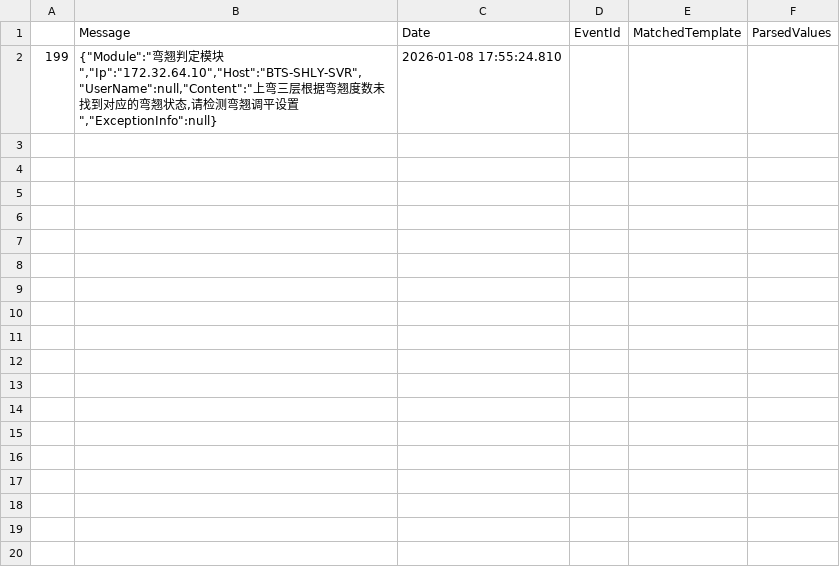
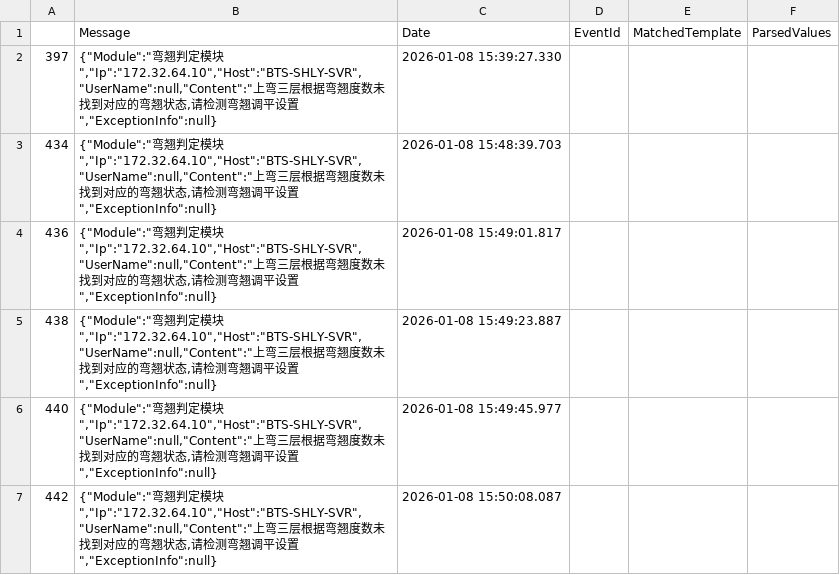
Before and after one commit to Patrick00017/pat-nlp-lifecycle, a CSV file: app/agent_web_app/bts_analysis_sandbox/none.csv, drawn as a sheet.

```diff
--- a/app/agent_web_app/bts_analysis_sandbox/none.csv
+++ b/app/agent_web_app/bts_analysis_sandbox/none.csv
@@ -1,2 +1,7 @@
 ,Message,Date,EventId,MatchedTemplate,ParsedValues
-199,"{""Module"":""弯翘判定模块"",""Ip"":""172.32.64.10"",""Host"":""BTS-SHLY-SVR"",""UserName"":null,""Content"":""上弯三层根据弯翘度数未找到对应的弯翘状态,请检测弯翘调平设置"",""ExceptionInfo"":null}",2026-01-08 17:55:24.810,,,
+397,"{""Module"":""弯翘判定模块"",""Ip"":""172.32.64.10"",""Host"":""BTS-SHLY-SVR"",""UserName"":null,""Content"":""上弯三层根据弯翘度数未找到对应的弯翘状态,请检测弯翘调平设置"",""ExceptionInfo"":null}",2026-01-08 15:39:27.330,,,
+434,"{""Module"":""弯翘判定模块"",""Ip"":""172.32.64.10"",""Host"":""BTS-SHLY-SVR"",""UserName"":null,""Content"":""上弯三层根据弯翘度数未找到对应的弯翘状态,请检测弯翘调平设置"",""ExceptionInfo"":null}",2026-01-08 15:48:39.703,,,
+436,"{""Module"":""弯翘判定模块"",""Ip"":""172.32.64.10"",""Host"":""BTS-SHLY-SVR"",""UserName"":null,""Content"":""上弯三层根据弯翘度数未找到对应的弯翘状态,请检测弯翘调平设置"",""ExceptionInfo"":null}",2026-01-08 15:49:01.817,,,
+438,"{""Module"":""弯翘判定模块"",""Ip"":""172.32.64.10"",""Host"":""BTS-SHLY-SVR"",""UserName"":null,""Content"":""上弯三层根据弯翘度数未找到对应的弯翘状态,请检测弯翘调平设置"",""ExceptionInfo"":null}",2026-01-08 15:49:23.887,,,
+440,"{""Module"":""弯翘判定模块"",""Ip"":""172.32.64.10"",""Host"":""BTS-SHLY-SVR"",""UserName"":null,""Content"":""上弯三层根据弯翘度数未找到对应的弯翘状态,请检测弯翘调平设置"",""ExceptionInfo"":null}",2026-01-08 15:49:45.977,,,
+442,"{""Module"":""弯翘判定模块"",""Ip"":""172.32.64.10"",""Host"":""BTS-SHLY-SVR"",""UserName"":null,""Content"":""上弯三层根据弯翘度数未找到对应的弯翘状态,请检测弯翘调平设置"",""ExceptionInfo"":null}",2026-01-08 15:50:08.087,,,
```
Also changed, not shown: 4 other files.
